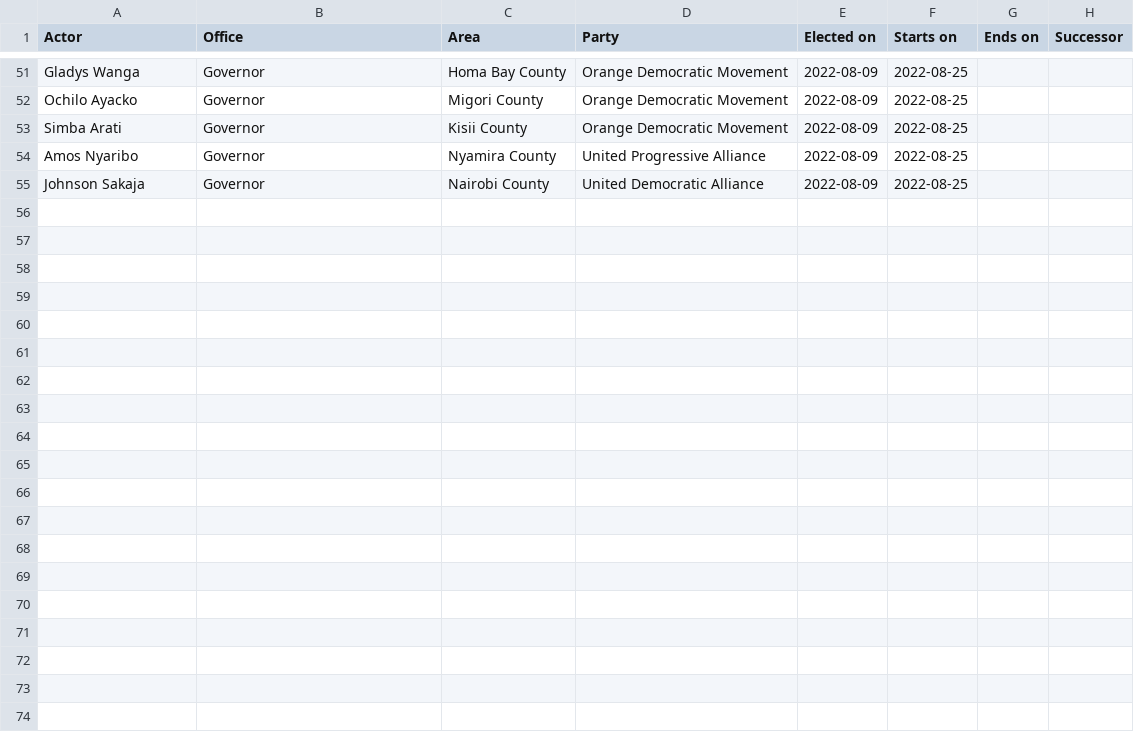
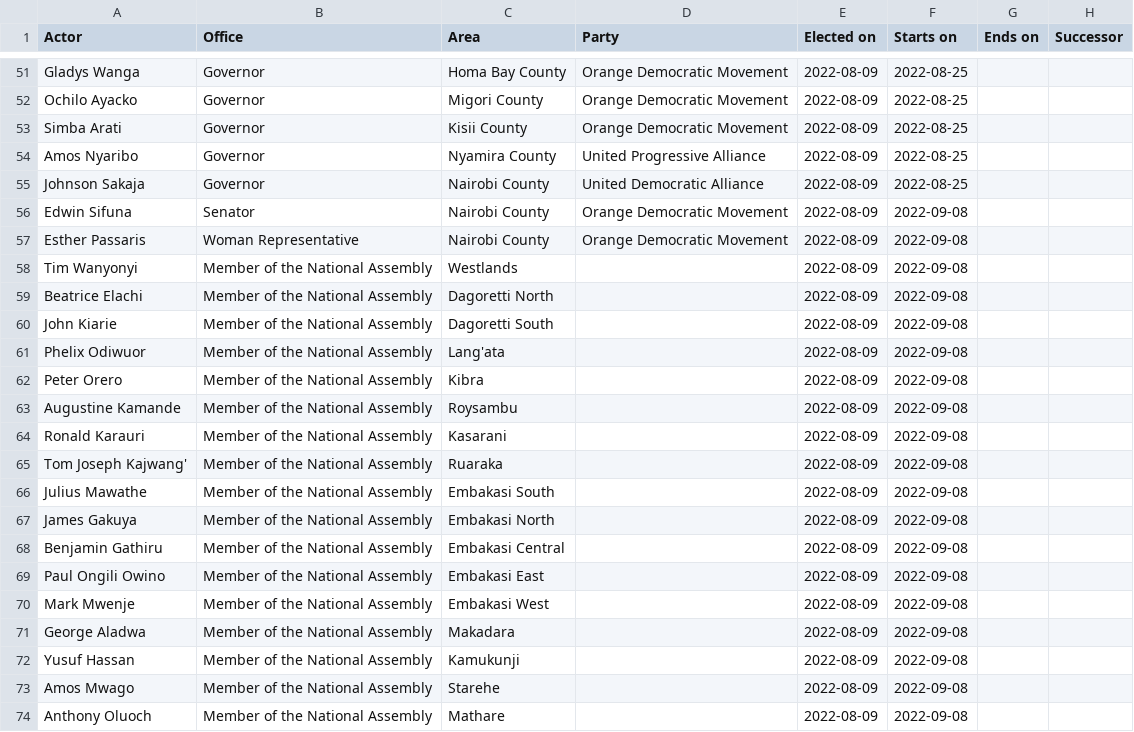
Before and after one commit to CodeForAfrica/PromiseTracker, a CSV file: seed/data/ke/terms.csv, drawn as a sheet; only a part is shown, gaps mark what is left out.

```diff
--- a/seed/data/ke/terms.csv
+++ b/seed/data/ke/terms.csv
@@ -55 +55,20 @@ Amos Nyaribo,Governor,Nyamira County,United Progressive Alliance,2022-08-09,2022
 Johnson Sakaja,Governor,Nairobi County,United Democratic Alliance,2022-08-09,2022-08-25,,
+Edwin Sifuna,Senator,Nairobi County,Orange Democratic Movement,2022-08-09,2022-09-08,,
+Esther Passaris,Woman Representative,Nairobi County,Orange Democratic Movement,2022-08-09,2022-09-08,,
+Tim Wanyonyi,Member of the National Assembly,Westlands,,2022-08-09,2022-09-08,,
+Beatrice Elachi,Member of the National Assembly,Dagoretti North,,2022-08-09,2022-09-08,,
+John Kiarie,Member of the National Assembly,Dagoretti South,,2022-08-09,2022-09-08,,
+Phelix Odiwuor,Member of the National Assembly,Lang'ata,,2022-08-09,2022-09-08,,
+Peter Orero,Member of the National Assembly,Kibra,,2022-08-09,2022-09-08,,
+Augustine Kamande,Member of the National Assembly,Roysambu,,2022-08-09,2022-09-08,,
+Ronald Karauri,Member of the National Assembly,Kasarani,,2022-08-09,2022-09-08,,
+Tom Joseph Kajwang',Member of the National Assembly,Ruaraka,,2022-08-09,2022-09-08,,
+Julius Mawathe,Member of the National Assembly,Embakasi South,,2022-08-09,2022-09-08,,
+James Gakuya,Member of the National Assembly,Embakasi North,,2022-08-09,2022-09-08,,
+Benjamin Gathiru,Member of the National Assembly,Embakasi Central,,2022-08-09,2022-09-08,,
+Paul Ongili Owino,Member of the National Assembly,Embakasi East,,2022-08-09,2022-09-08,,
+Mark Mwenje,Member of the National Assembly,Embakasi West,,2022-08-09,2022-09-08,,
+George Aladwa,Member of the National Assembly,Makadara,,2022-08-09,2022-09-08,,
+Yusuf Hassan,Member of the National Assembly,Kamukunji,,2022-08-09,2022-09-08,,
+Amos Mwago,Member of the National Assembly,Starehe,,2022-08-09,2022-09-08,,
+Anthony Oluoch,Member of the National Assembly,Mathare,,2022-08-09,2022-09-08,,
```
Also changed, not shown: seed/data/ke/actors.csv, seed/data/ke/areas.csv, 37 other files.
